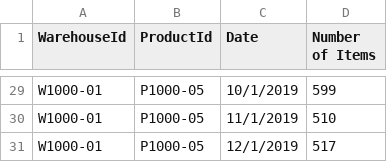
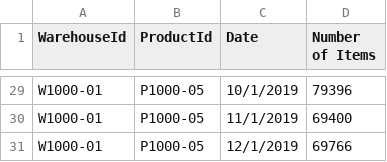
Before and after one commit to IBM/cognos-analytics-using-unstructured-data, a CSV file: data/out-warehouses.csv, drawn as a sheet; only a part is shown, gaps mark what is left out; the diff covers the shown part only; the diff names each change by its address in the sheet, - before the commit and + after, or states it on an @@ line.

```diff
--- a/data/out-warehouses.csv
+++ b/data/out-warehouses.csv
-D29 (Number of Items): 599
+D29 (Number of Items): 79396
-D30 (Number of Items): 510
+D30 (Number of Items): 69400
-D31 (Number of Items): 517
+D31 (Number of Items): 69766
```
Also changed, not shown: 27 edited cells elsewhere in this file, data/out-orders.csv, data/out-products.csv, 3 other files.
